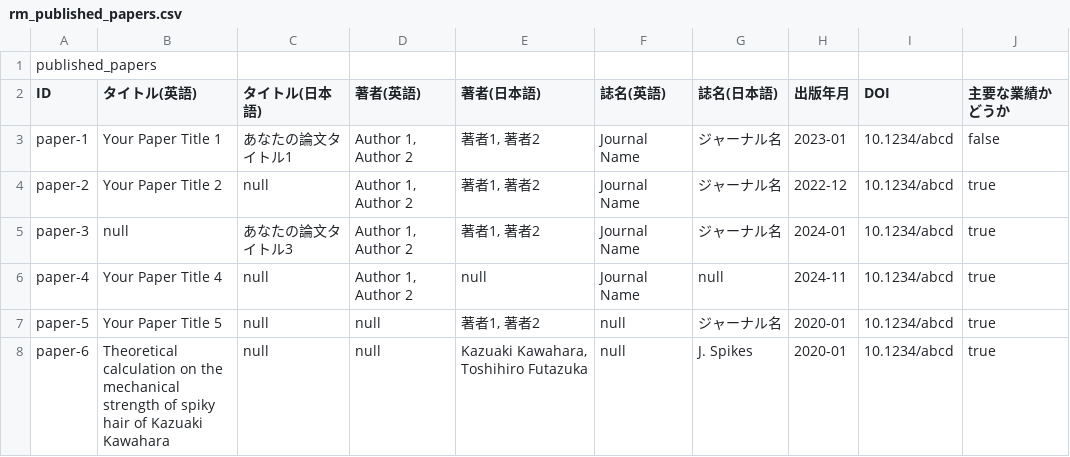
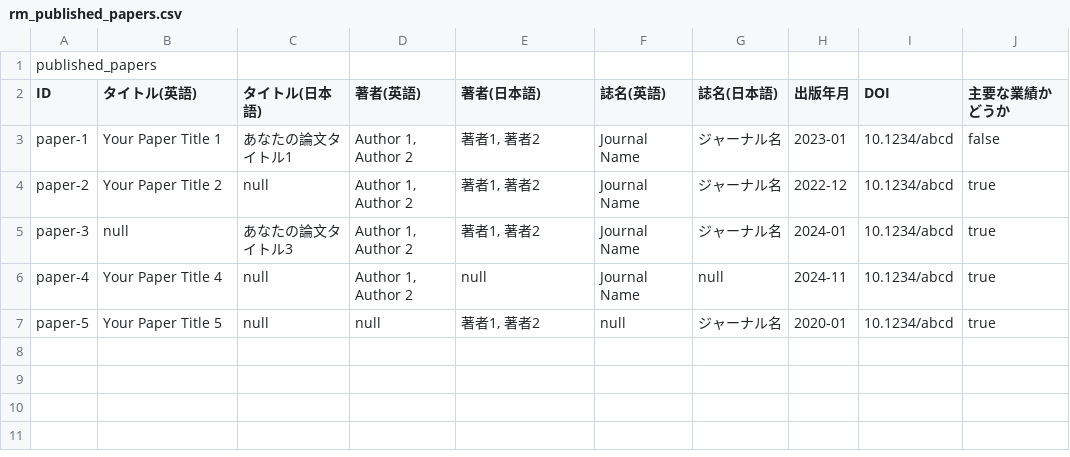
Before and after one commit to futazuka/futazuka.github.io, a CSV file: data/rm_published_papers.csv, drawn as a sheet.

Commit message:
Deleted fake publication

```diff
--- a/data/rm_published_papers.csv
+++ b/data/rm_published_papers.csv
@@ -7,2 +7 @@ paper-4,Your Paper Title 4,null,"Author 1, Author 2",null,Journal Name,null,2024
 paper-5,Your Paper Title 5,null,null,"著者1, 著者2",null,ジャーナル名,2020-01,10.1234/abcd,true
-paper-6,Theoretical calculation on the mechanical strength of spiky hair of Kazuaki Kawahara,null,null,"Kazuaki Kawahara, Toshihiro Futazuka",null,J. Spikes,2020-01,10.1234/abcd,true
```
